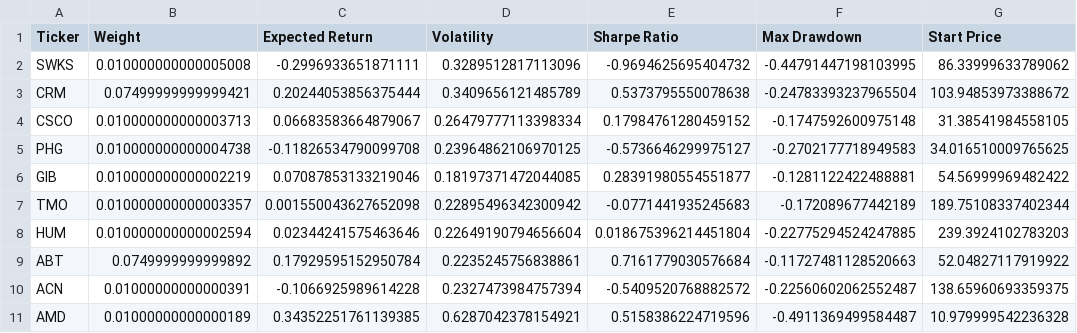
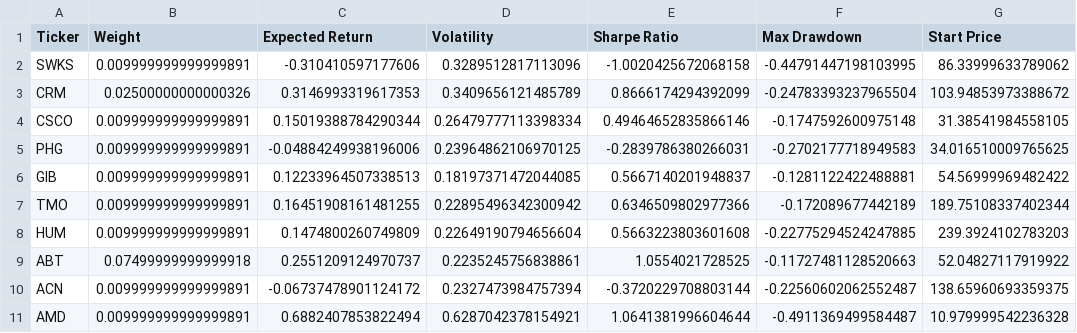
Before and after one commit to ahenricaz/Carteras-Tendenciales-Optimizaci-n-Basada-en-An-lisis-Multidimensional, a CSV file: src/results/portfolio/portfolio_2018_40_companies.csv, drawn as a sheet; only a part is shown; the diff covers the shown part only; the diff names each change by its address in the sheet, - before the commit and + after, or states it on an @@ line.

```diff
--- a/src/results/portfolio/portfolio_2018_40_companies.csv
+++ b/src/results/portfolio/portfolio_2018_40_companies.csv
-B2 (Weight): 0.010000000000005008
+B2 (Weight): 0.009999999999999891
-C2 (Expected Return): -0.2996933651871111
+C2 (Expected Return): -0.310410597177606
-E2 (Sharpe Ratio): -0.9694625695404732
+E2 (Sharpe Ratio): -1.0020425672068158
-B3 (Weight): 0.07499999999999421
+B3 (Weight): 0.02500000000000326
-C3 (Expected Return): 0.20244053856375444
+C3 (Expected Return): 0.3146993319617353
-E3 (Sharpe Ratio): 0.5373795550078638
+E3 (Sharpe Ratio): 0.8666174294392099
-B4 (Weight): 0.010000000000003713
+B4 (Weight): 0.009999999999999891
-C4 (Expected Return): 0.06683583664879067
+C4 (Expected Return): 0.15019388784290344
-E4 (Sharpe Ratio): 0.17984761280459152
+E4 (Sharpe Ratio): 0.49464652835866146
-B5 (Weight): 0.010000000000004738
+B5 (Weight): 0.009999999999999891
-C5 (Expected Return): -0.11826534790099708
+C5 (Expected Return): -0.04884249938196006
-E5 (Sharpe Ratio): -0.5736646299975127
+E5 (Sharpe Ratio): -0.2839786380266031
-B6 (Weight): 0.010000000000002219
+B6 (Weight): 0.009999999999999891
-C6 (Expected Return): 0.07087853133219046
+C6 (Expected Return): 0.12233964507338513
-E6 (Sharpe Ratio): 0.28391980554551877
+E6 (Sharpe Ratio): 0.5667140201948837
-B7 (Weight): 0.010000000000003357
+B7 (Weight): 0.009999999999999891
-C7 (Expected Return): 0.001550043627652098
+C7 (Expected Return): 0.16451908161481255
-E7 (Sharpe Ratio): -0.0771441935245683
+E7 (Sharpe Ratio): 0.6346509802977366
-B8 (Weight): 0.010000000000002594
+B8 (Weight): 0.009999999999999891
-C8 (Expected Return): 0.02344241575463646
+C8 (Expected Return): 0.1474800260749809
-E8 (Sharpe Ratio): 0.018675396214451804
+E8 (Sharpe Ratio): 0.5663223803601608
-B9 (Weight): 0.0749999999999892
+B9 (Weight): 0.07499999999999918
-C9 (Expected Return): 0.17929595152950784
+C9 (Expected Return): 0.2551209124970737
-E9 (Sharpe Ratio): 0.7161779030576684
+E9 (Sharpe Ratio): 1.0554021728525
-B10 (Weight): 0.01000000000000391
+B10 (Weight): 0.009999999999999891
-C10 (Expected Return): -0.1066925989614228
+C10 (Expected Return): -0.06737478901124172
-E10 (Sharpe Ratio): -0.5409520768882572
+E10 (Sharpe Ratio): -0.3720229708803144
-B11 (Weight): 0.01000000000000189
+B11 (Weight): 0.009999999999999891
-C11 (Expected Return): 0.34352251761139385
+C11 (Expected Return): 0.6882407853822494
-E11 (Sharpe Ratio): 0.5158386224719596
+E11 (Sharpe Ratio): 1.0641381996604644
```
Also changed, not shown: 90 edited cells elsewhere in this file, src/results/portfolio/combined_future_performance_optimal.csv, src/results/portfolio/portfolio_2016_38_companies.csv, 16 other files.
